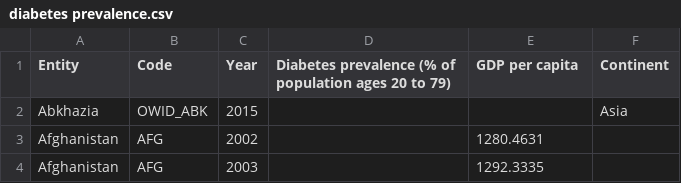
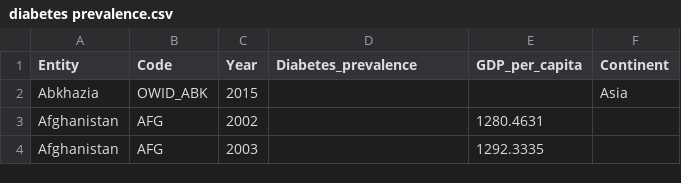
Before and after one commit to zlim0052/project-2, a CSV file: diabetes prevalence.csv, drawn as a sheet; only a part is shown.

Commit message:
Update Malaysia obesity and diabetes data CSV file with adjusted column headers

```diff
--- a/diabetes prevalence.csv
+++ b/diabetes prevalence.csv
@@ -1,2 +1,2 @@
-Entity,Code,Year,Diabetes prevalence (% of population ages 20 to 79),GDP per capita,Continent
+Entity,Code,Year,Diabetes_prevalence,GDP_per_capita,Continent
 Abkhazia,OWID_ABK,2015,,,Asia
```
